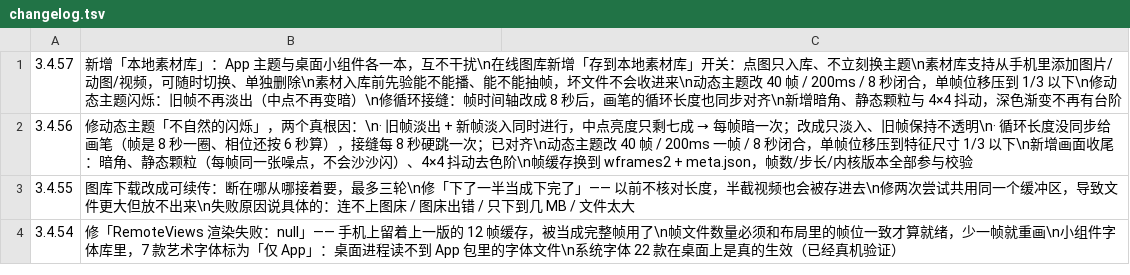
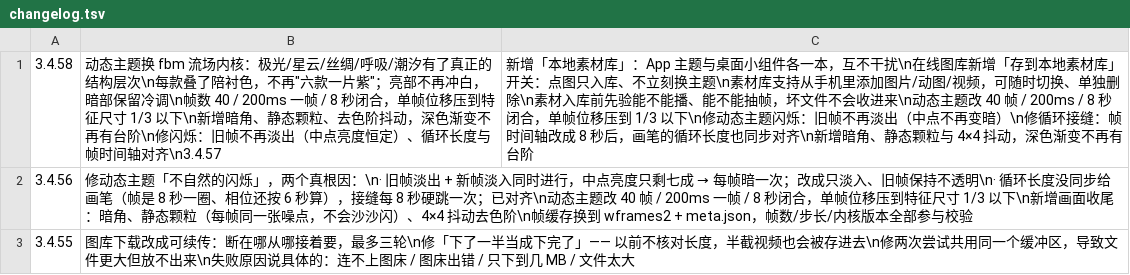
Before and after one commit to chuying8ban/campus-client, a TSV file: app/src/main/assets/changelog.tsv, drawn as a sheet; only a part is shown; the shorter side is filled out with more unchanged rows.

Commit message:
3.4.58：动态主题换 fbm 流场内核（有结构、配色分层、严格闭合）；实施记录进 docs

```diff
--- a/app/src/main/assets/changelog.tsv
+++ b/app/src/main/assets/changelog.tsv
@@ -1,2 +1,2 @@
-3.4.57	新增「本地素材库」：App 主题与桌面小组件各一本，互不干扰\n在线图库新增「存到本地素材库」开关：点图只入库、不立刻换主题\n素材库支持从手机里添加图片/动图/视频，可随时切换、单独删除\n素材入库前先验能不能播、能不能抽帧，坏文件不会收进来\n动态主题改 40 帧 / 200ms / 8 秒闭合，单帧位移压到 1/3 以下\n修动态主题闪烁：旧帧不再淡出（中点不再变暗）\n修循环接缝：帧时间轴改成 8 秒后，画笔的循环长度也同步对齐\n新增暗角、静态颗粒与 4×4 抖动，深色渐变不再有台阶
+3.4.58	动态主题换 fbm 流场内核：极光/星云/丝绸/呼吸/潮汐有了真正的结构层次\n每款叠了陪衬色，不再"六款一片紫"；亮部不再冲白，暗部保留冷调\n帧数 40 / 200ms 一帧 / 8 秒闭合，单帧位移压到特征尺寸 1/3 以下\n新增暗角、静态颗粒、去色阶抖动，深色渐变不再有台阶\n修闪烁：旧帧不再淡出（中点亮度恒定）、循环长度与帧时间轴对齐\n3.4.57	新增「本地素材库」：App 主题与桌面小组件各一本，互不干扰\n在线图库新增「存到本地素材库」开关：点图只入库、不立刻换主题\n素材库支持从手机里添加图片/动图/视频，可随时切换、单独删除\n素材入库前先验能不能播、能不能抽帧，坏文件不会收进来\n动态主题改 40 帧 / 200ms / 8 秒闭合，单帧位移压到 1/3 以下\n修动态主题闪烁：旧帧不再淡出（中点不再变暗）\n修循环接缝：帧时间轴改成 8 秒后，画笔的循环长度也同步对齐\n新增暗角、静态颗粒与 4×4 抖动，深色渐变不再有台阶
 3.4.56	修动态主题「不自然的闪烁」，两个真根因：\n· 旧帧淡出 + 新帧淡入同时进行，中点亮度只剩七成 → 每帧暗一次；改成只淡入、旧帧保持不透明\n· 循环长度没同步给画笔（帧是 8 秒一圈、相位还按 6 秒算），接缝每 8 秒硬跳一次；已对齐\n动态主题改 40 帧 / 200ms 一帧 / 8 秒闭合，单帧位移压到特征尺寸 1/3 以下\n新增画面收尾：暗角、静态颗粒（每帧同一张噪点，不会沙沙闪）、4×4 抖动去色阶\n帧缓存换到 wframes2 + meta.json，帧数/步长/内核版本全部参与校验
```
Also changed, not shown: 7 other files.
